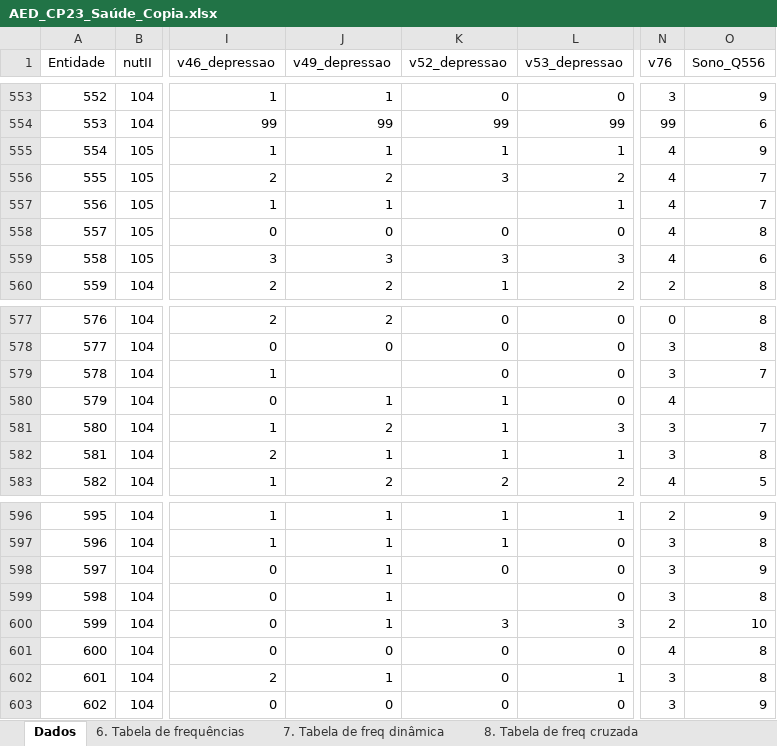
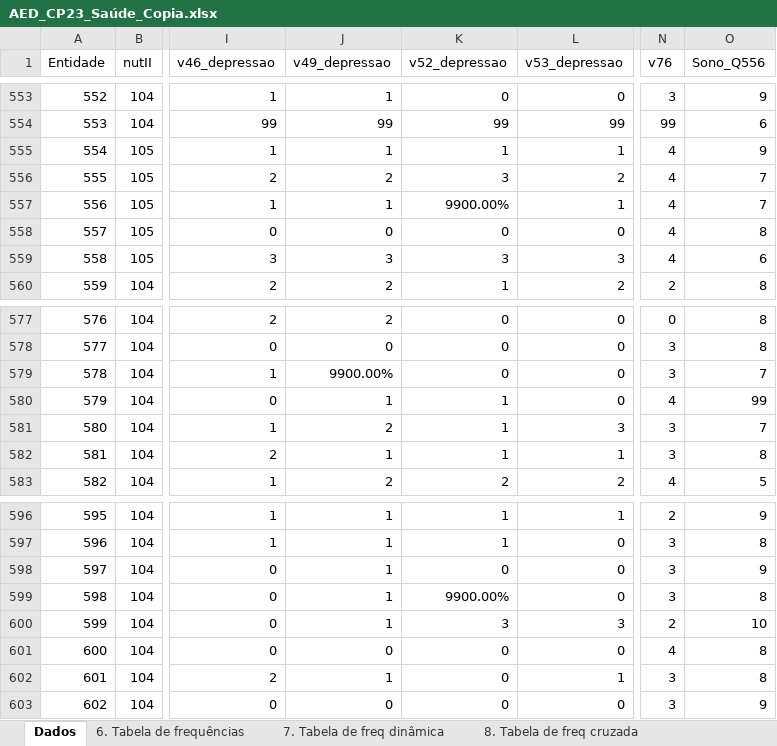
Before and after one commit to Daniel99Fonseca/Project_AED, an Excel workbook: AED_CP23_Saúde_Copia.xlsx, sheet Dados, drawn as a sheet; only a part is shown, gaps mark what is left out; values as stored, in another font and other column widths than the file's, no borders; conditional formats not drawn; the diff names each change by its address in the sheet, - before the commit and + after, or states it on an @@ line.

Commit message:
Add files via upload

```diff
--- a/AED_CP23_Saúde_Copia.xlsx (sheet Dados)
+++ b/AED_CP23_Saúde_Copia.xlsx (sheet Dados)
-K557 (v52_depressao): (empty)
+K557 (v52_depressao): 9900.00%
-J579 (v49_depressao): (empty)
+J579 (v49_depressao): 9900.00%
-O580 (Sono_Q556): (empty)
+O580 (Sono_Q556): 99
-K599 (v52_depressao): (empty)
+K599 (v52_depressao): 9900.00%
```
